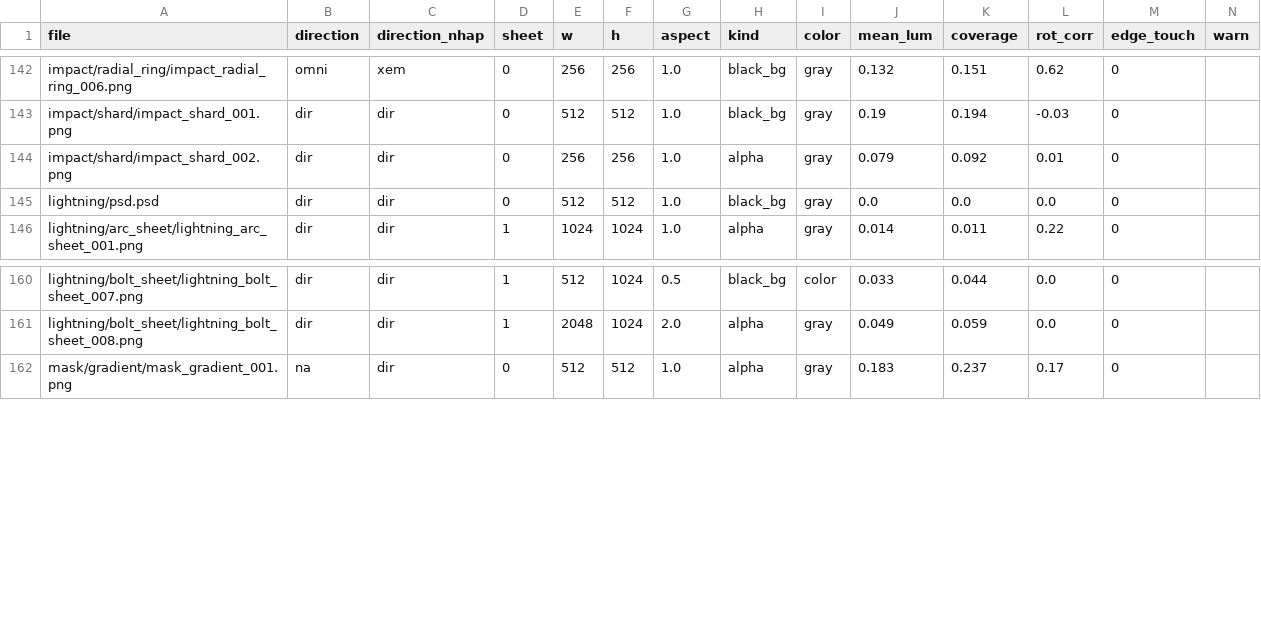
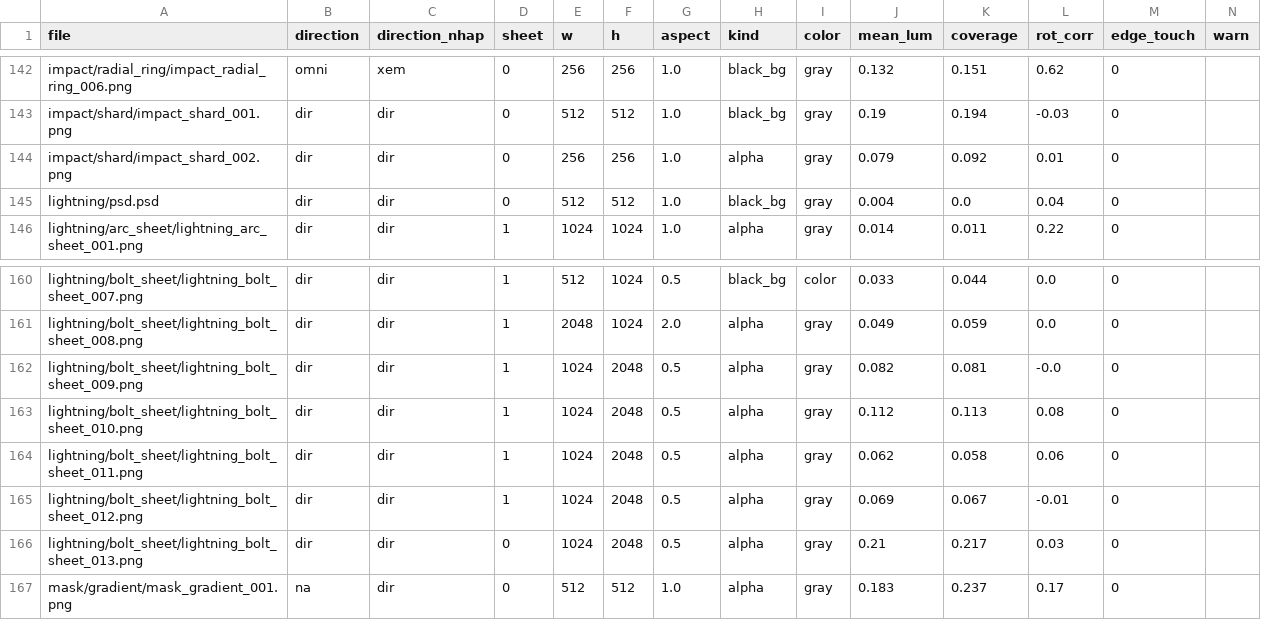
Before and after one commit to doson2801-dos/AI_VFX, a CSV file: Docs/VFX/_Library/library_props.csv, drawn as a sheet; only a part is shown, gaps mark what is left out.

Commit message:
Tự động 2026-11-13 08:29: kiến thức / skill / tài liệu (4 file)
M	Docs/VFX/_Library/LIBRARY.md
M	Docs/VFX/_Library/library_direction.csv
M	Docs/VFX/_Library/library_index.csv
M	Docs/VFX/_Library/library_props.csv

```diff
--- a/Docs/VFX/_Library/library_props.csv
+++ b/Docs/VFX/_Library/library_props.csv
@@ -144,3 +144,3 @@ impact/shard/impact_shard_001.png,dir,dir,0,512,512,1.0,black_bg,gray,0.19,0.194
 impact/shard/impact_shard_002.png,dir,dir,0,256,256,1.0,alpha,gray,0.079,0.092,0.01,0,
-lightning/psd.psd,dir,dir,0,512,512,1.0,black_bg,gray,0.0,0.0,0.0,0,
+lightning/psd.psd,dir,dir,0,512,512,1.0,black_bg,gray,0.004,0.0,0.04,0,
 lightning/arc_sheet/lightning_arc_sheet_001.png,dir,dir,1,1024,1024,1.0,alpha,gray,0.014,0.011,0.22,0,
@@ -161,2 +161,7 @@ lightning/bolt_sheet/lightning_bolt_sheet_007.png,dir,dir,1,512,1024,0.5,black_b
 lightning/bolt_sheet/lightning_bolt_sheet_008.png,dir,dir,1,2048,1024,2.0,alpha,gray,0.049,0.059,0.0,0,
+lightning/bolt_sheet/lightning_bolt_sheet_009.png,dir,dir,1,1024,2048,0.5,alpha,gray,0.082,0.081,-0.0,0,
+lightning/bolt_sheet/lightning_bolt_sheet_010.png,dir,dir,1,1024,2048,0.5,alpha,gray,0.112,0.113,0.08,0,
+lightning/bolt_sheet/lightning_bolt_sheet_011.png,dir,dir,1,1024,2048,0.5,alpha,gray,0.062,0.058,0.06,0,
+lightning/bolt_sheet/lightning_bolt_sheet_012.png,dir,dir,1,1024,2048,0.5,alpha,gray,0.069,0.067,-0.01,0,
+lightning/bolt_sheet/lightning_bolt_sheet_013.png,dir,dir,0,1024,2048,0.5,alpha,gray,0.21,0.217,0.03,0,
 mask/gradient/mask_gradient_001.png,na,dir,0,512,512,1.0,alpha,gray,0.183,0.237,0.17,0,
```
Also changed, not shown: Docs/VFX/_Library/library_direction.csv, Docs/VFX/_Library/library_index.csv, 1 other file.
